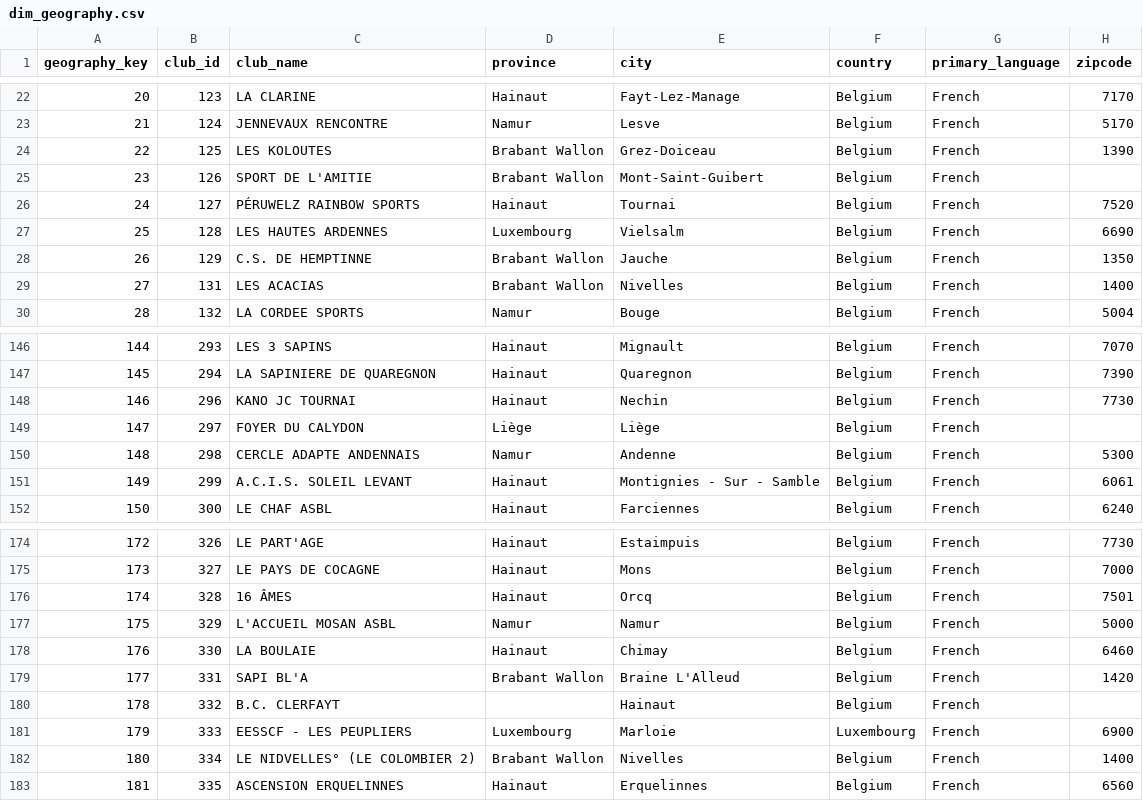
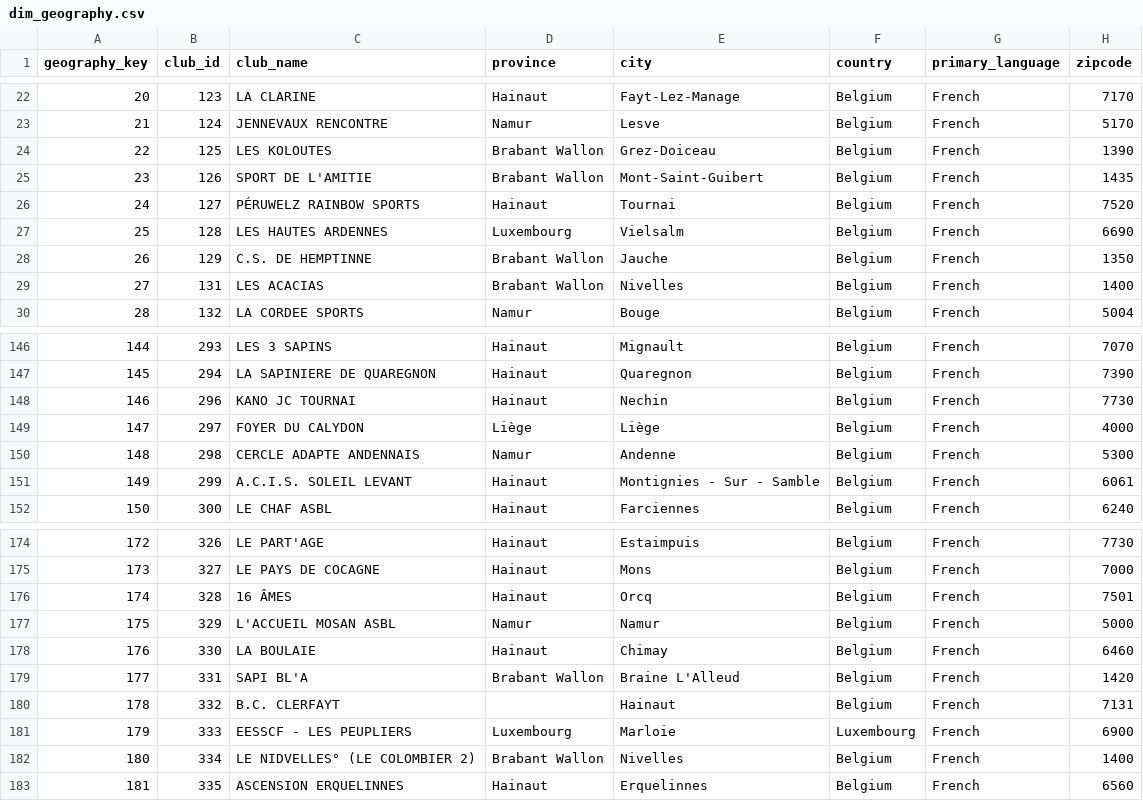
Before and after one commit to aryxenv/data_case_special_olympics, a CSV file: data/gold/dim_geography.csv, drawn as a sheet; only a part is shown, gaps mark what is left out.

```diff
--- a/data/gold/dim_geography.csv
+++ b/data/gold/dim_geography.csv
@@ -24,3 +24,3 @@ geography_key,club_id,club_name,province,city,country,primary_language,zipcode
 22,125,LES KOLOUTES,Brabant Wallon,Grez-Doiceau,Belgium,French,1390
-23,126,SPORT DE L'AMITIE,Brabant Wallon,Mont-Saint-Guibert,Belgium,French,
+23,126,SPORT DE L'AMITIE,Brabant Wallon,Mont-Saint-Guibert,Belgium,French,1435
 24,127,PÉRUWELZ RAINBOW SPORTS,Hainaut,Tournai,Belgium,French,7520
@@ -148,3 +148,3 @@ geography_key,club_id,club_name,province,city,country,primary_language,zipcode
 146,296,KANO JC TOURNAI,Hainaut,Nechin,Belgium,French,7730
-147,297,FOYER DU CALYDON,Liège,Liège,Belgium,French,
+147,297,FOYER DU CALYDON,Liège,Liège,Belgium,French,4000
 148,298,CERCLE ADAPTE ANDENNAIS,Namur,Andenne,Belgium,French,5300
@@ -179,3 +179,3 @@ geography_key,club_id,club_name,province,city,country,primary_language,zipcode
 177,331,SAPI BL'A,Brabant Wallon,Braine L'Alleud,Belgium,French,1420
-178,332,B.C. CLERFAYT,,Hainaut,Belgium,French,
+178,332,B.C. CLERFAYT,,Hainaut,Belgium,French,7131
 179,333,EESSCF - LES PEUPLIERS,Luxembourg,Marloie,Luxembourg,French,6900
```
Also changed, not shown: data/silver/silver_clubs.csv, 1 other file.
